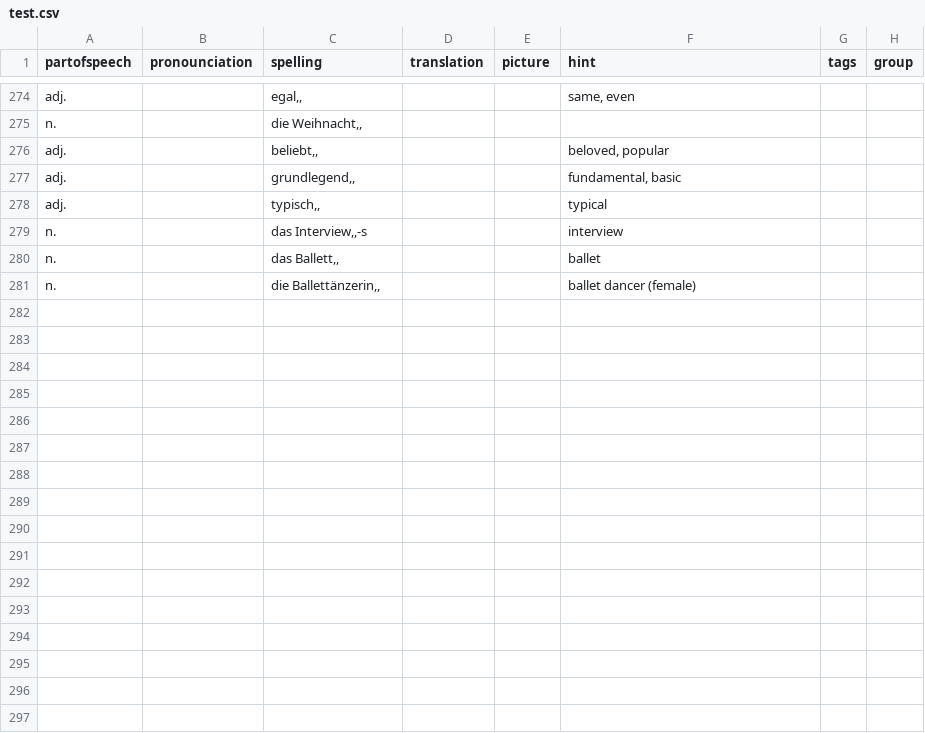
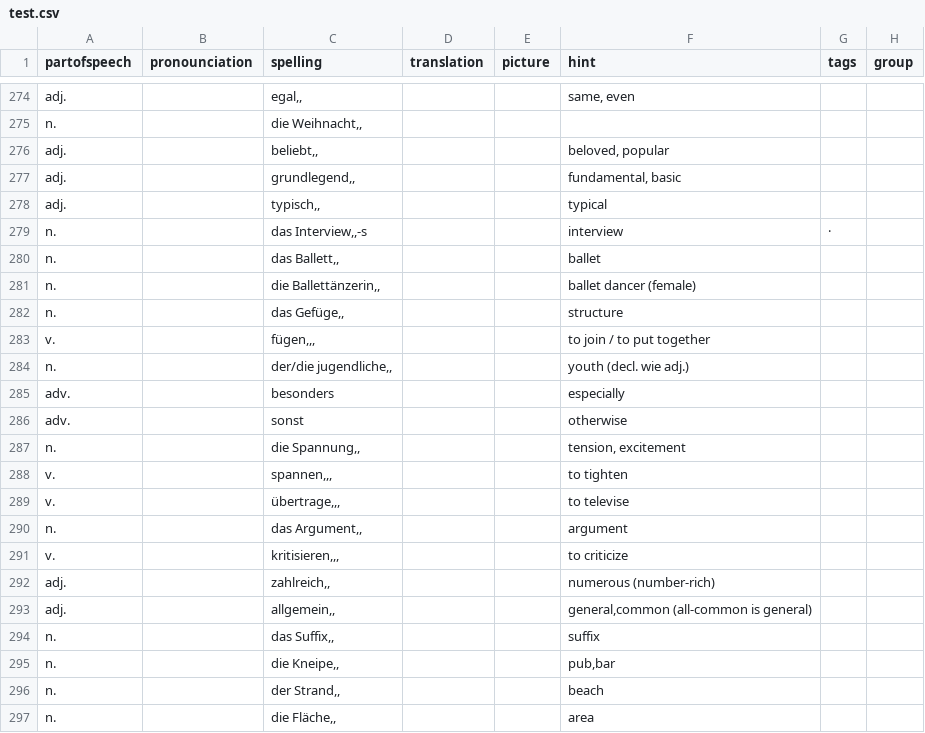
Before and after one commit to illuminati360/deutsch, a CSV file: data/test.csv, drawn as a sheet; only a part is shown, gaps mark what is left out; the diff covers the shown part only.

```diff
--- a/data/test.csv
+++ b/data/test.csv
@@ -278,4 +278,20 @@ adj.;;grundlegend,,;;;fundamental, basic;;
 adj.;;typisch,,;;;typical;;
-n.;;das Interview,,-s;;;interview;;
+n.;;das Interview,,-s;;;interview;·;
 n.;;das Ballett,,;;;ballet;;
 n.;;die Ballettänzerin,,;;;ballet dancer (female);;
+n.;;das Gefüge,,;;;structure;;
+v.;;fügen,,,;;;to join / to put together;;
+n.;;der/die jugendliche,,;;;youth (decl. wie adj.);;
+adv.;;besonders;;;especially;;
+adv.;;sonst;;;otherwise;;
+n.;;die Spannung,,;;;tension, excitement;;
+v.;;spannen,,,;;;to tighten;;
+v.;;übertrage,,,;;;to televise;;
+n.;;das Argument,,;;;argument;;
+v.;;kritisieren,,,;;;to criticize;;
+adj.;;zahlreich,,;;;numerous (number-rich);;
+adj.;;allgemein,,;;;general,common (all-common is general);;
+n.;;das Suffix,,;;;suffix;;
+n.;;die Kneipe,,;;;pub,bar;;
+n.;;der Strand,,;;;beach;;
+n.;;die Fläche,,;;;area;;
```
Also changed, not shown: 20 added rows elsewhere in this file, 12 other files.
